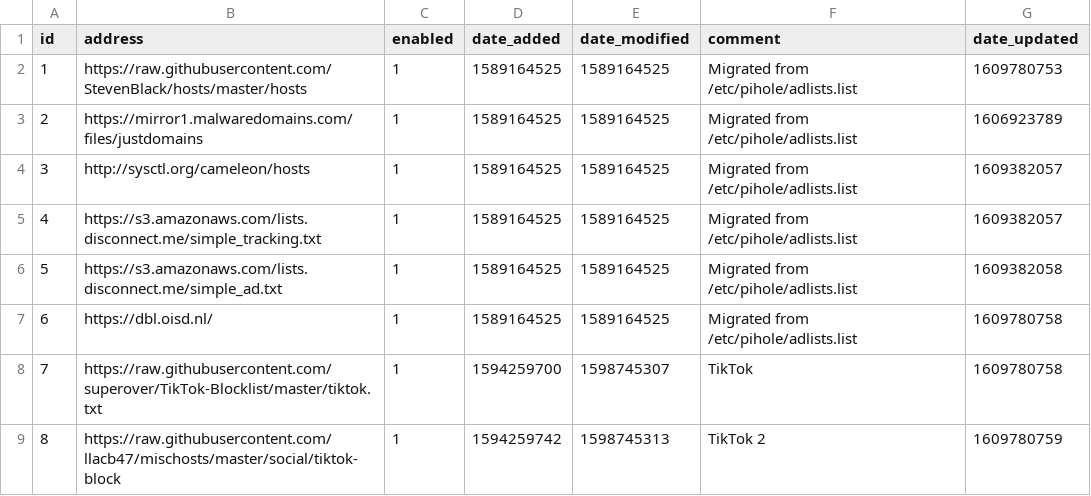
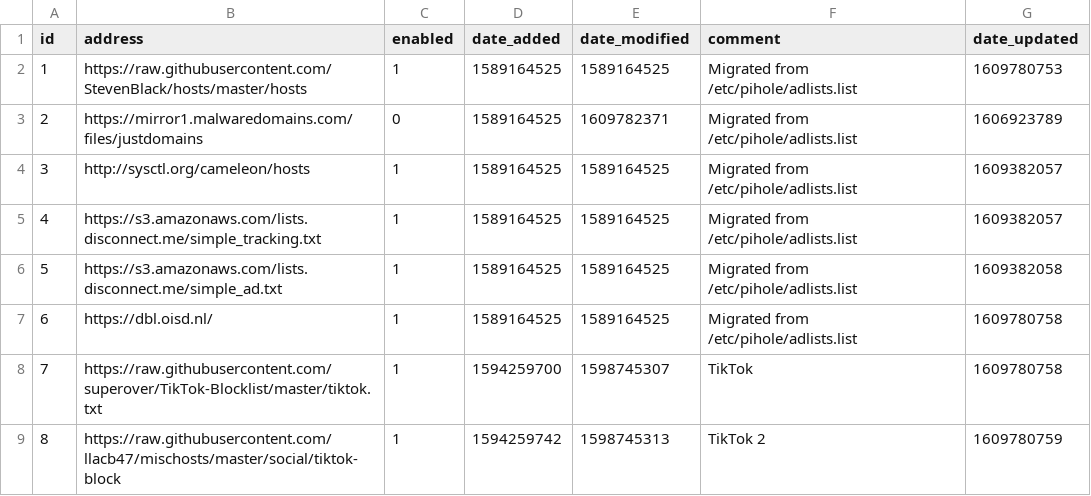
Before and after one commit to troyetherton/my-pihole-lists, a CSV file: adlist.csv, drawn as a sheet.

Commit message:
Updated January  4, 2021  5:46PM

```diff
--- a/adlist.csv
+++ b/adlist.csv
@@ -2,3 +2,3 @@ id,address,enabled,date_added,date_modified,comment,date_updated
 1,https://raw.githubusercontent.com/StevenBlack/hosts/master/hosts,1,1589164525,1589164525,"Migrated from /etc/pihole/adlists.list",1609780753
-2,https://mirror1.malwaredomains.com/files/justdomains,1,1589164525,1589164525,"Migrated from /etc/pihole/adlists.list",1606923789
+2,https://mirror1.malwaredomains.com/files/justdomains,0,1589164525,1609782371,"Migrated from /etc/pihole/adlists.list",1606923789
 3,http://sysctl.org/cameleon/hosts,1,1589164525,1589164525,"Migrated from /etc/pihole/adlists.list",1609382057
```
